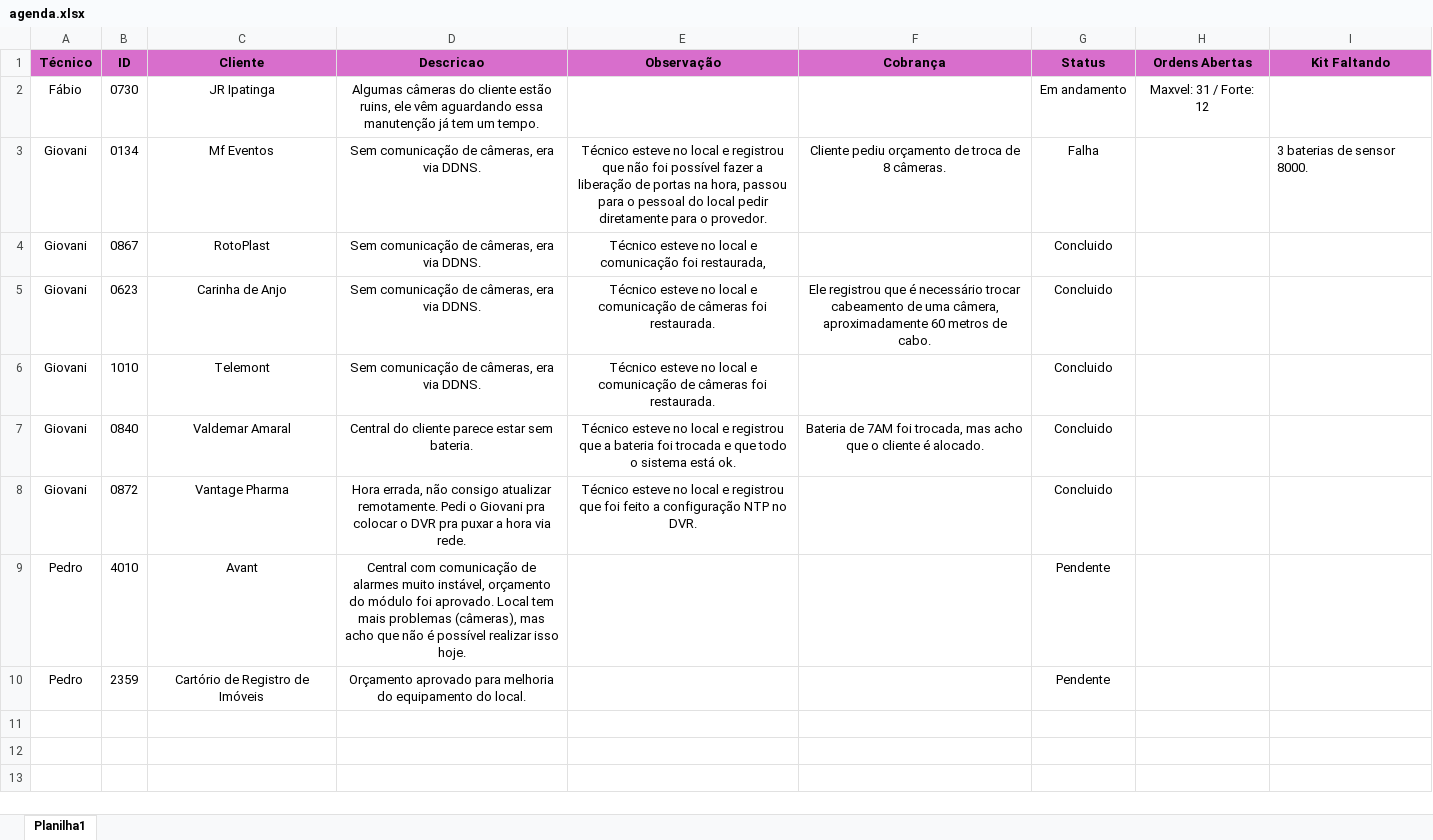
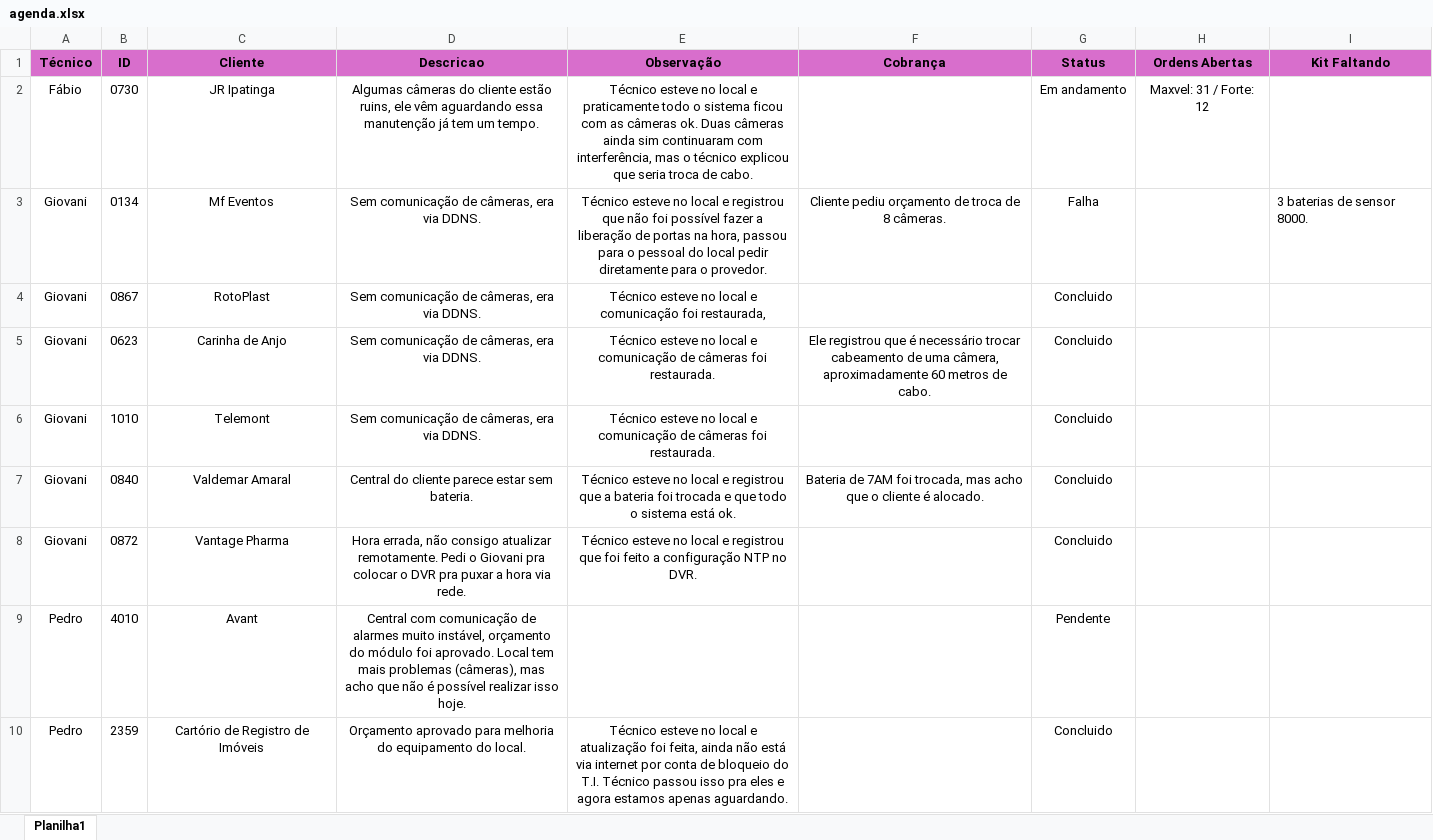
Before and after one commit to pedrohcarvalho201-spec/painel-agenda-tecnica, an Excel workbook: agenda.xlsx, sheet Planilha1, drawn as a sheet; values as stored, in another font and other column widths than the file's, no borders; the diff names each change by its address in the sheet, - before the commit and + after, or states it on an @@ line.

Commit message:
Atualizacao rapida de agenda as 18:25:41,34

```diff
--- a/agenda.xlsx (sheet Planilha1)
+++ b/agenda.xlsx (sheet Planilha1)
-E2 (Observação): (empty)
+E2 (Observação): Técnico esteve no local e praticamente todo o sistema ficou com as câmeras ok. Duas câmeras ainda sim continuaram com interferência, mas o técnico explicou que seria troca de cabo.
-E10 (Observação): (empty)
+E10 (Observação): Técnico esteve no local e atualização foi feita, ainda não está via internet por conta de bloqueio do T.I. Técnico passou isso pra eles e agora estamos apenas aguardando.
-G10 (Status): Pendente
+G10 (Status): Concluido
```
Also changed, not shown: 1 other file.
